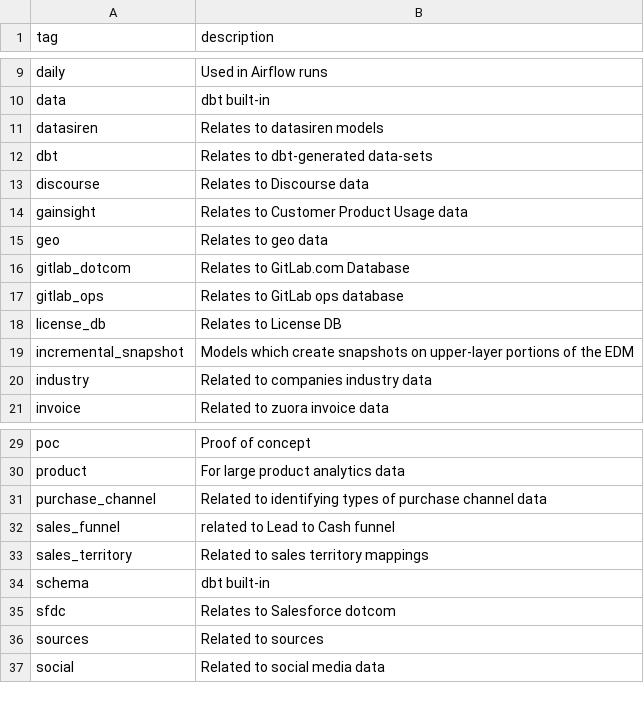
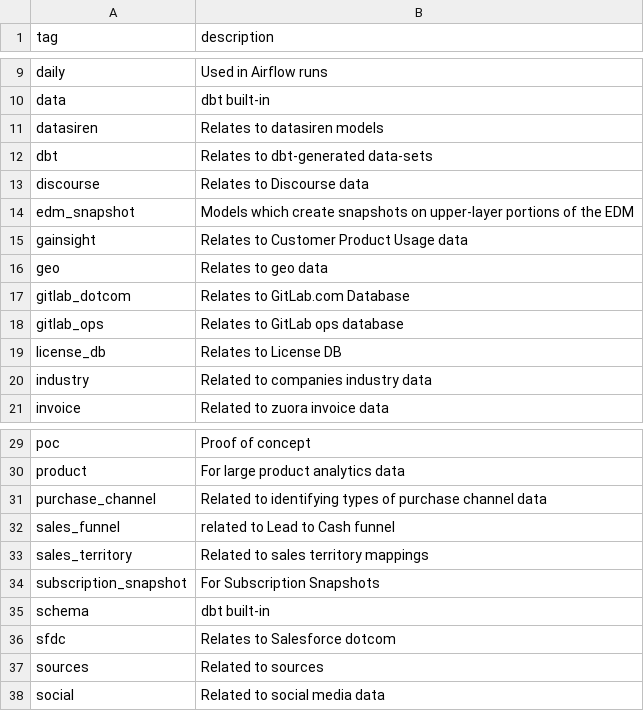
Before and after one commit to ktopcuoglu/gitlab-dbt-analytics, a CSV file: transform/snowflake-dbt/data/valid_tags.csv, drawn as a sheet; only a part is shown, gaps mark what is left out.

```diff
--- a/transform/snowflake-dbt/data/valid_tags.csv
+++ b/transform/snowflake-dbt/data/valid_tags.csv
@@ -13,2 +13,3 @@ dbt,Relates to dbt-generated data-sets
 discourse,Relates to Discourse data
+edm_snapshot, Models which create snapshots on upper-layer portions of the EDM
 gainsight,Relates to Customer Product Usage data
@@ -18,3 +19,2 @@ gitlab_ops,Relates to GitLab ops database
 license_db,Relates to License DB
-incremental_snapshot, Models which create snapshots on upper-layer portions of the EDM
 industry, Related to companies industry data
@@ -33,2 +33,3 @@ sales_funnel, related to Lead to Cash funnel
 sales_territory, Related to sales territory mappings
+subscription_snapshot,For Subscription Snapshots
 schema,dbt built-in
```
Also changed, not shown: 3 other files.
